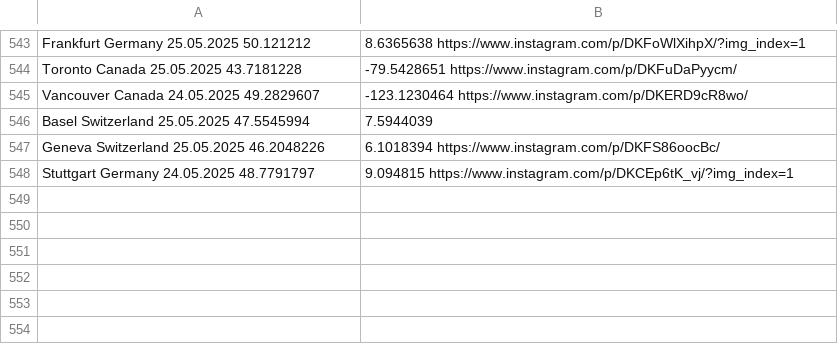
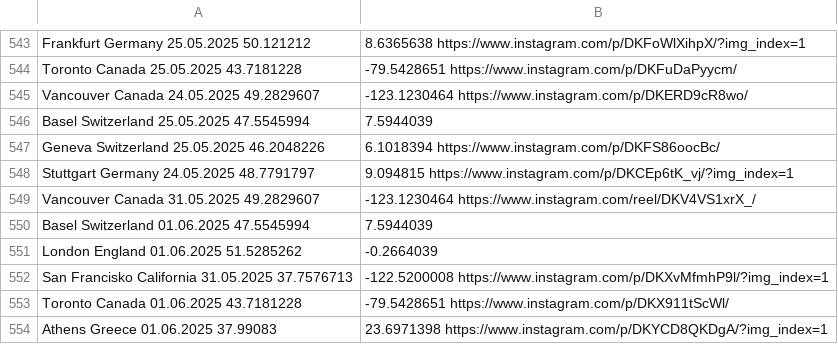
Before and after one commit to nemanjakrstic/diaspora-stands-with-students, a CSV file: src/data.csv, drawn as a sheet; only a part is shown, gaps mark what is left out; the diff names each change by its address in the sheet, - before the commit and + after, or states it on an @@ line.

Commit message:
Update locations

```diff
--- a/src/data.csv
+++ b/src/data.csv
+row 549: Vancouver Canada 31.05.2025 49.2829607 | -123.1230464 https://www.instagram.com/reel/DKV4VS1xrX_/
+row 550: Basel Switzerland 01.06.2025 47.5545994 | 7.5944039
+row 551: London England 01.06.2025 51.5285262 | -0.2664039
+row 552: San Francisko California 31.05.2025 37.7576713 | -122.5200008 https://www.instagram.com/p/DKXvMfmhP9l/?img_index=1
+row 553: Toronto Canada 01.06.2025 43.7181228 | -79.5428651 https://www.instagram.com/p/DKX911tScWl/
+row 554: Athens Greece 01.06.2025 37.99083 | 23.6971398 https://www.instagram.com/p/DKYCD8QKDgA/?img_index=1
```
